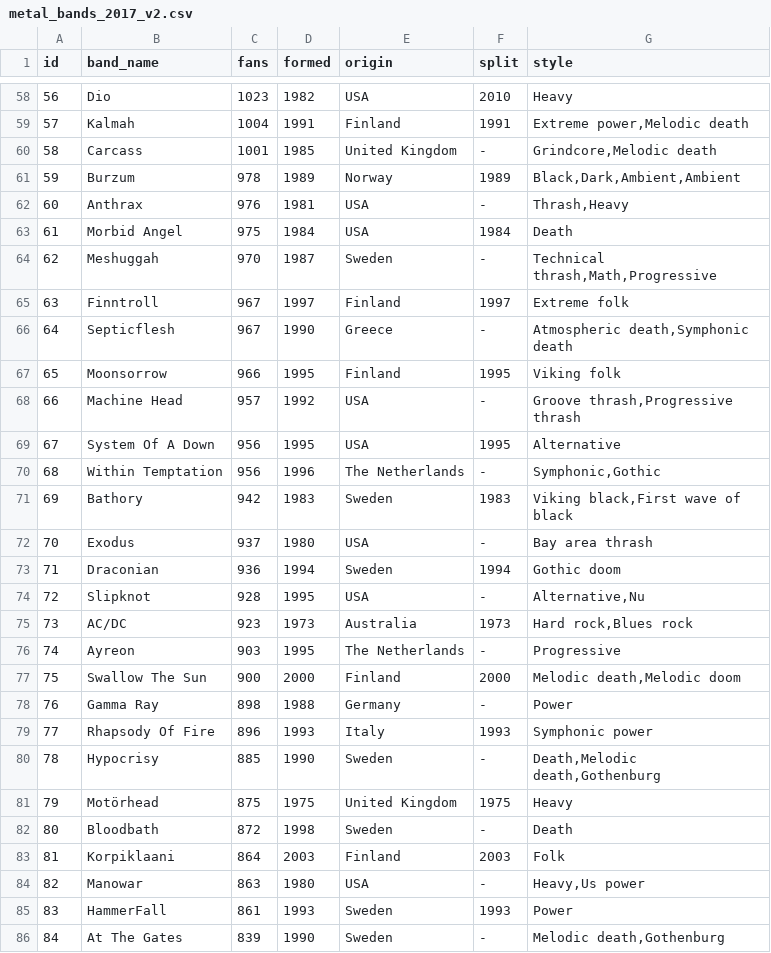
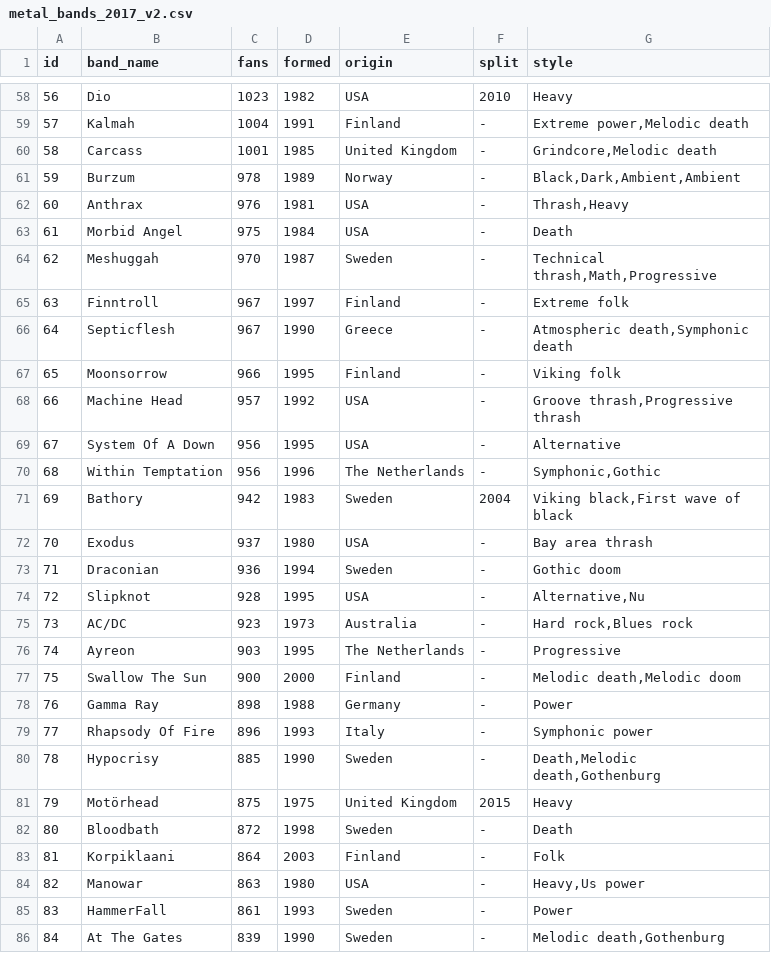
Before and after one commit to NETERNOT/VI_Projeto_Nunos, a CSV file: public/db/metal_bands_2017_v2.csv, drawn as a sheet; only a part is shown, gaps mark what is left out; the diff covers the shown part only.

```diff
--- a/public/db/metal_bands_2017_v2.csv
+++ b/public/db/metal_bands_2017_v2.csv
@@ -58,29 +58,29 @@ id,band_name,fans,formed,origin,split,style
 56,Dio,1023,1982,USA,2010,Heavy
-57,Kalmah,1004,1991,Finland,1991,"Extreme power,Melodic death"
+57,Kalmah,1004,1991,Finland,-,"Extreme power,Melodic death"
 58,Carcass,1001,1985,United Kingdom,-,"Grindcore,Melodic death"
-59,Burzum,978,1989,Norway,1989,"Black,Dark,Ambient,Ambient"
+59,Burzum,978,1989,Norway,-,"Black,Dark,Ambient,Ambient"
 60,Anthrax,976,1981,USA,-,"Thrash,Heavy"
-61,Morbid Angel,975,1984,USA,1984,Death
+61,Morbid Angel,975,1984,USA,-,Death
 62,Meshuggah,970,1987,Sweden,-,"Technical thrash,Math,Progressive"
-63,Finntroll,967,1997,Finland,1997,Extreme folk
+63,Finntroll,967,1997,Finland,-,Extreme folk
 64,Septicflesh,967,1990,Greece,-,"Atmospheric death,Symphonic death"
-65,Moonsorrow,966,1995,Finland,1995,Viking folk
+65,Moonsorrow,966,1995,Finland,-,Viking folk
 66,Machine Head,957,1992,USA,-,"Groove thrash,Progressive thrash"
-67,System Of A Down,956,1995,USA,1995,Alternative
+67,System Of A Down,956,1995,USA,-,Alternative
 68,Within Temptation,956,1996,The Netherlands,-,"Symphonic,Gothic"
-69,Bathory,942,1983,Sweden,1983,"Viking black,First wave of black"
+69,Bathory,942,1983,Sweden,2004,"Viking black,First wave of black"
 70,Exodus,937,1980,USA,-,Bay area thrash
-71,Draconian,936,1994,Sweden,1994,Gothic doom
+71,Draconian,936,1994,Sweden,-,Gothic doom
 72,Slipknot,928,1995,USA,-,"Alternative,Nu"
-73,AC/DC,923,1973,Australia,1973,"Hard rock,Blues rock"
+73,AC/DC,923,1973,Australia,-,"Hard rock,Blues rock"
 74,Ayreon,903,1995,The Netherlands,-,Progressive
-75,Swallow The Sun,900,2000,Finland,2000,"Melodic death,Melodic doom"
+75,Swallow The Sun,900,2000,Finland,-,"Melodic death,Melodic doom"
 76,Gamma Ray,898,1988,Germany,-,Power
-77,Rhapsody Of Fire,896,1993,Italy,1993,Symphonic power
+77,Rhapsody Of Fire,896,1993,Italy,-,Symphonic power
 78,Hypocrisy,885,1990,Sweden,-,"Death,Melodic death,Gothenburg"
-79,Motörhead,875,1975,"United Kingdom",1975,Heavy
+79,Motörhead,875,1975,"United Kingdom",2015,Heavy
 80,Bloodbath,872,1998,Sweden,-,Death
-81,Korpiklaani,864,2003,Finland,2003,Folk
+81,Korpiklaani,864,2003,Finland,-,Folk
 82,Manowar,863,1980,USA,-,"Heavy,Us power"
-83,HammerFall,861,1993,Sweden,1993,Power
+83,HammerFall,861,1993,Sweden,-,Power
 84,At The Gates,839,1990,Sweden,-,"Melodic death,Gothenburg"
```
Also changed, not shown: 114 edited cells elsewhere in this file, 1 other file.
